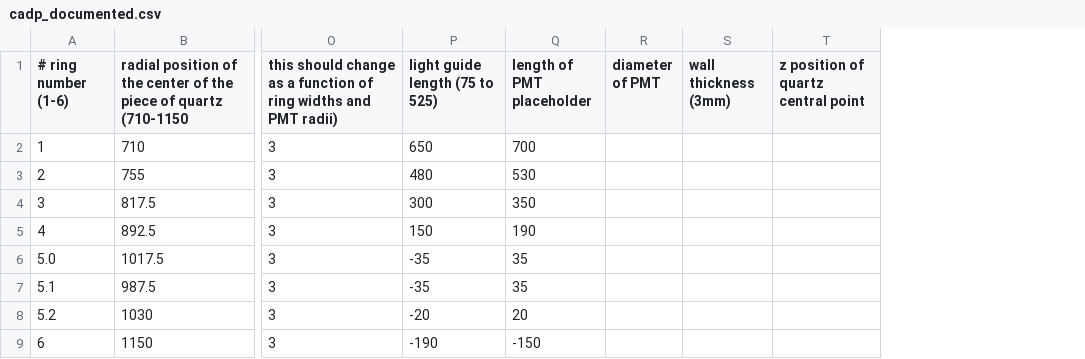
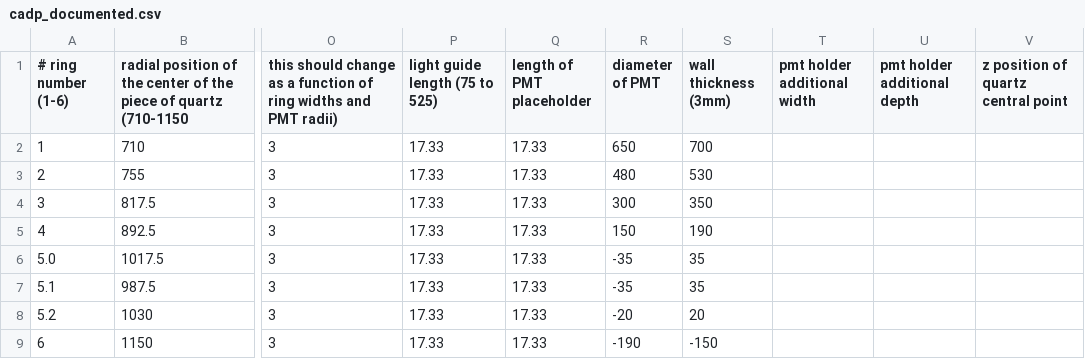
Before and after one commit to JeffersonLab/remoll-detector-generator, a CSV file: cadp_documented.csv, drawn as a sheet; only a part is shown, gaps mark what is left out; the diff names each change by its address in the sheet, - before the commit and + after, or states it on an @@ line.

```diff
--- a/cadp_documented.csv
+++ b/cadp_documented.csv
+column T (pmt holder additional width), empty
+column U (pmt holder additional depth), empty
-P2 (light guide length (75 to 525)): 650
+P2 (light guide length (75 to 525)): 17.33
-Q2 (length of PMT placeholder): 700
+Q2 (length of PMT placeholder): 17.33
-R2 (diameter of PMT): (empty)
+R2 (diameter of PMT): 650
-S2 (wall thickness (3mm)): (empty)
+S2 (wall thickness (3mm)): 700
-P3 (light guide length (75 to 525)): 480
+P3 (light guide length (75 to 525)): 17.33
-Q3 (length of PMT placeholder): 530
+Q3 (length of PMT placeholder): 17.33
-R3 (diameter of PMT): (empty)
+R3 (diameter of PMT): 480
-S3 (wall thickness (3mm)): (empty)
+S3 (wall thickness (3mm)): 530
-P4 (light guide length (75 to 525)): 300
+P4 (light guide length (75 to 525)): 17.33
-Q4 (length of PMT placeholder): 350
+Q4 (length of PMT placeholder): 17.33
-R4 (diameter of PMT): (empty)
+R4 (diameter of PMT): 300
-S4 (wall thickness (3mm)): (empty)
+S4 (wall thickness (3mm)): 350
-P5 (light guide length (75 to 525)): 150
+P5 (light guide length (75 to 525)): 17.33
-Q5 (length of PMT placeholder): 190
+Q5 (length of PMT placeholder): 17.33
-R5 (diameter of PMT): (empty)
+R5 (diameter of PMT): 150
-S5 (wall thickness (3mm)): (empty)
+S5 (wall thickness (3mm)): 190
-P6:P7 (light guide length (75 to 525)): -35
+P6:P7 (light guide length (75 to 525)): 17.33
-Q6:Q7 (length of PMT placeholder): 35
+Q6:Q7 (length of PMT placeholder): 17.33
-R6:R7 (diameter of PMT): (empty)
+R6:R7 (diameter of PMT): -35
-S6:S7 (wall thickness (3mm)): (empty)
+S6:S7 (wall thickness (3mm)): 35
-P8 (light guide length (75 to 525)): -20
+P8 (light guide length (75 to 525)): 17.33
-Q8 (length of PMT placeholder): 20
+Q8 (length of PMT placeholder): 17.33
-R8 (diameter of PMT): (empty)
+R8 (diameter of PMT): -20
-S8 (wall thickness (3mm)): (empty)
+S8 (wall thickness (3mm)): 20
-P9 (light guide length (75 to 525)): -190
+P9 (light guide length (75 to 525)): 17.33
-Q9 (length of PMT placeholder): -150
+Q9 (length of PMT placeholder): 17.33
-R9 (diameter of PMT): (empty)
+R9 (diameter of PMT): -190
-S9 (wall thickness (3mm)): (empty)
+S9 (wall thickness (3mm)): -150
```
Also changed, not shown: parameter.csv, 5 other files.
